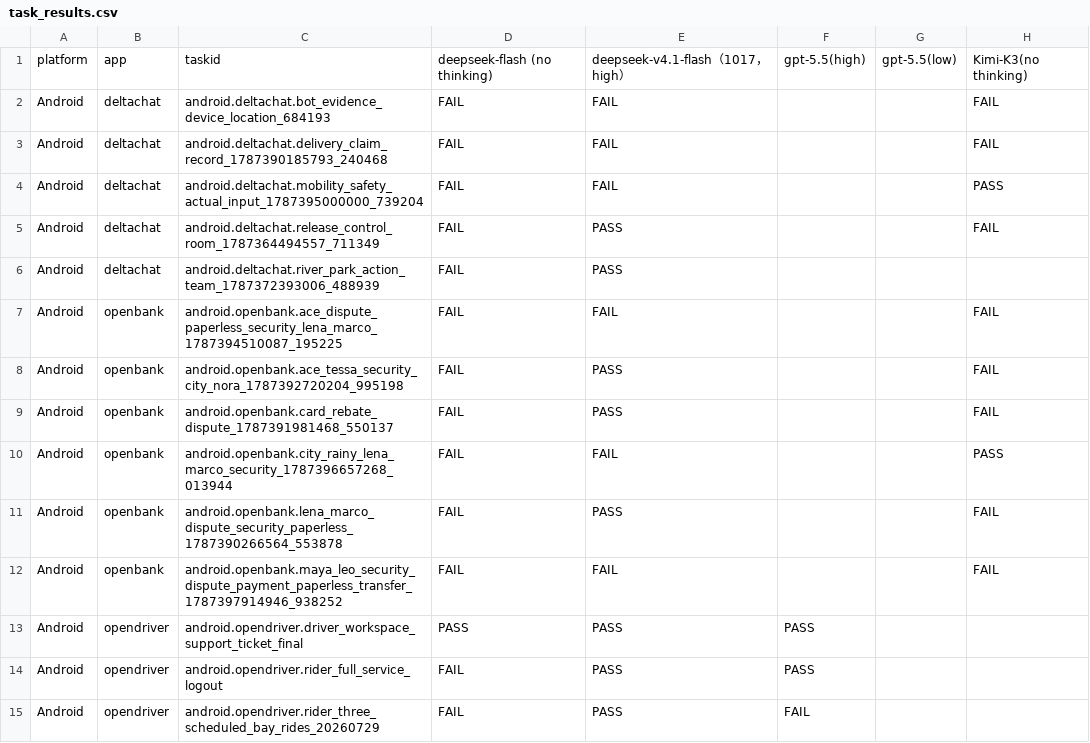
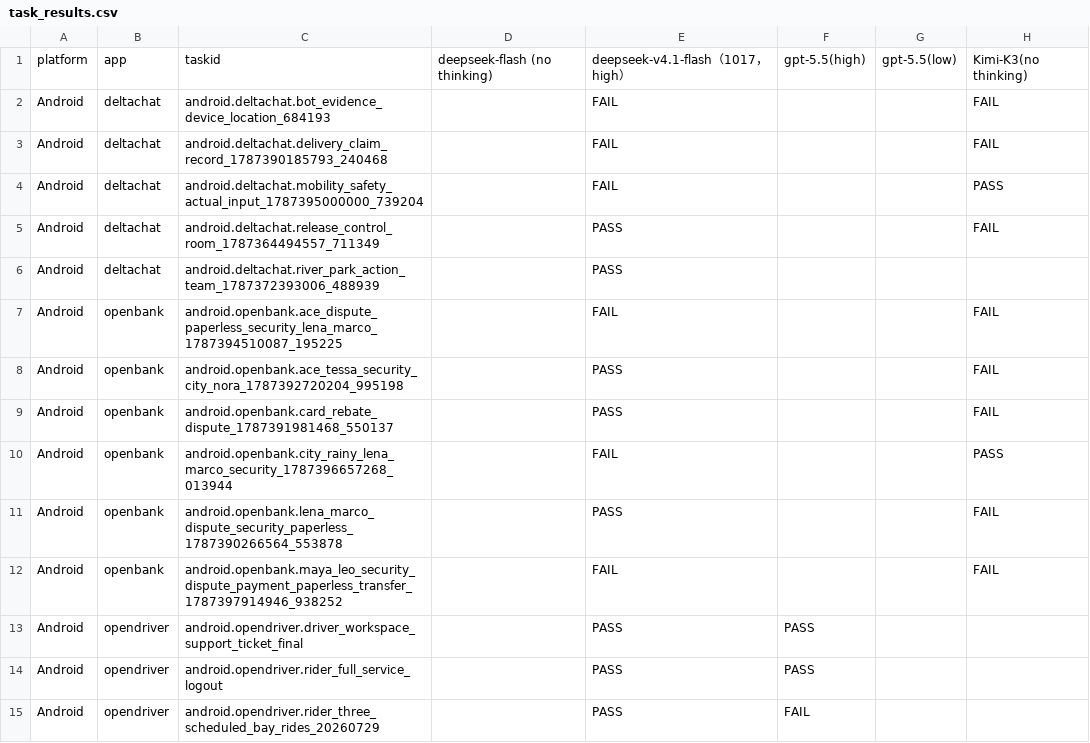
Before and after one commit to OS-Copilot/OS-Omni, a CSV file: task_results.csv, drawn as a sheet; only a part is shown; the diff covers the shown part only; the diff names each change by its address in the sheet, - before the commit and + after, or states it on an @@ line.

```diff
--- a/task_results.csv
+++ b/task_results.csv
-D2:D12: FAIL
+D2:D12: (empty)
-D13: PASS
+D13: (empty)
-D14:D15: FAIL
+D14:D15: (empty)
```
Also changed, not shown: 34 edited cells elsewhere in this file, platform_summary.csv.
